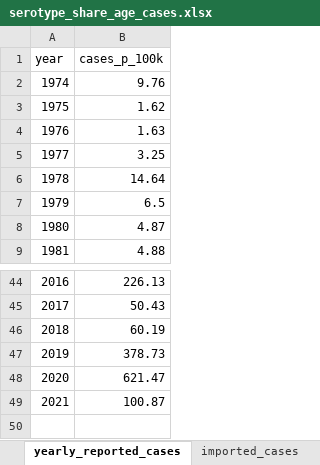
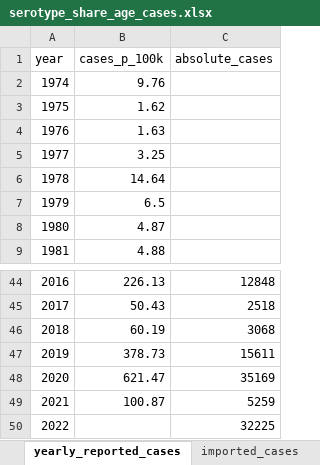
Before and after one commit to ID-Modelling-Lab/singapore_dengue_vaccination, an Excel workbook: code/data/serotype_share_age_cases.xlsx, sheet yearly_reported_cases, drawn as a sheet; only a part is shown, gaps mark what is left out; values as stored, in another font and other column widths than the file's, no borders; the diff names each change by its address in the sheet, - before the commit and + after, or states it on an @@ line.

```diff
--- a/code/data/serotype_share_age_cases.xlsx (sheet yearly_reported_cases)
+++ b/code/data/serotype_share_age_cases.xlsx (sheet yearly_reported_cases)
+column C (absolute_cases), rows 44-49: 12848 | 2518 | 3068 | 15611 | 35169 | 5259
+row 50: 2022 |  | 32225
```
Also changed, not shown: 19 other files.
